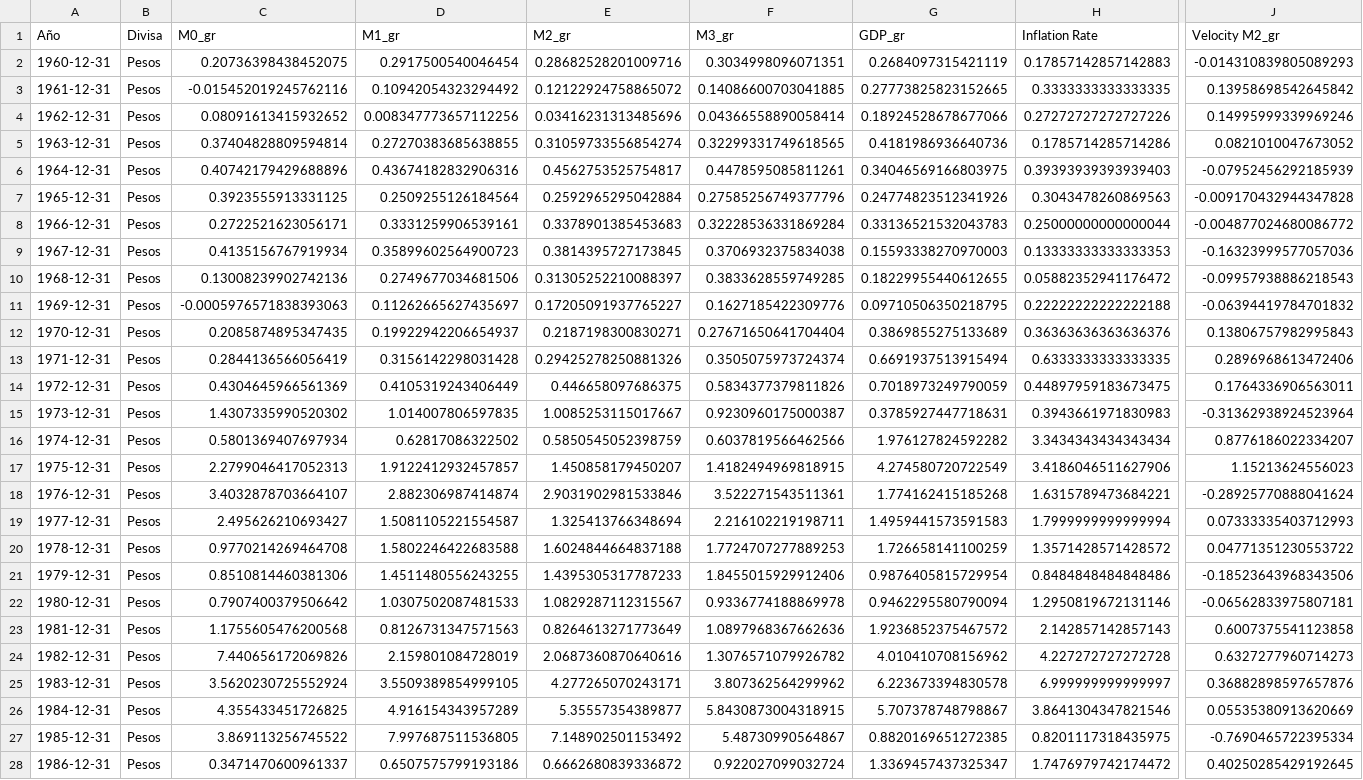
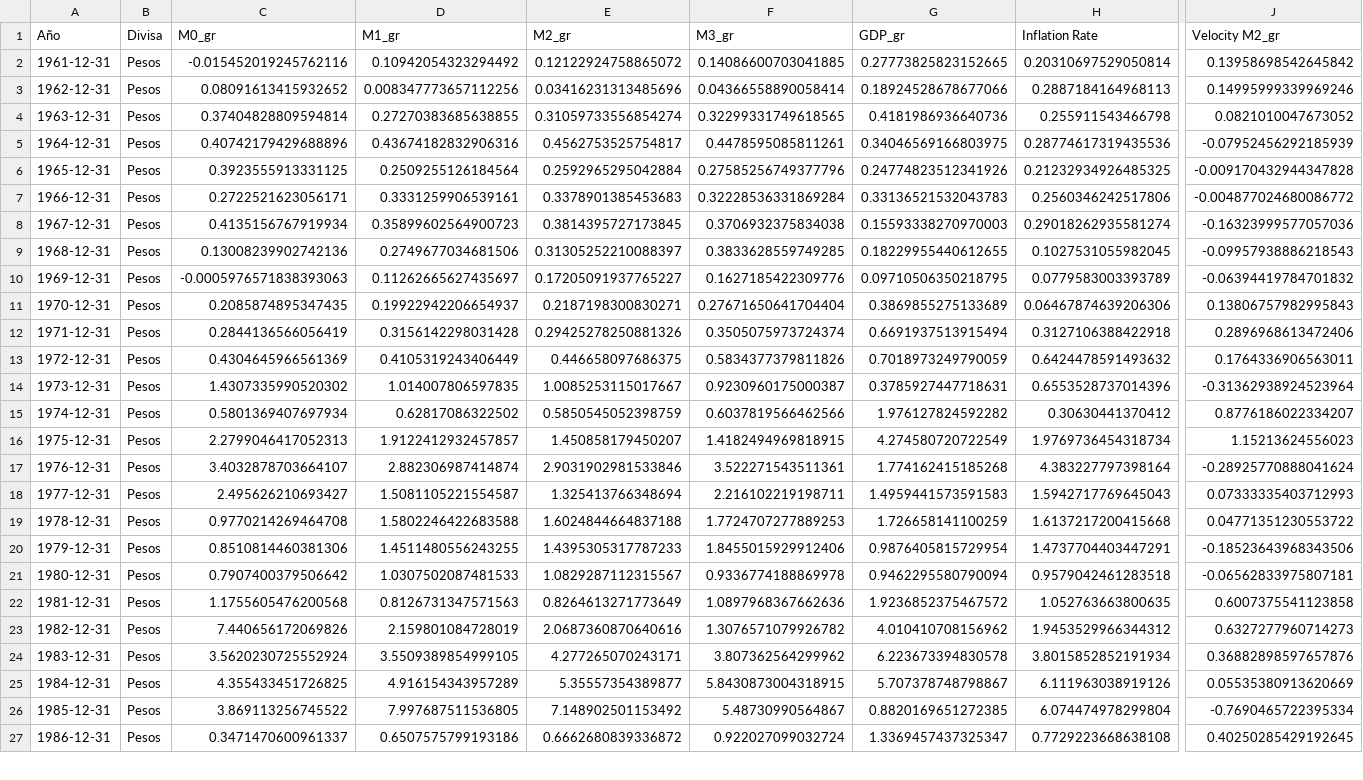
Before and after one commit to Gonzalo-Caro/Argentina_Inflation, a CSV file: csv_creados/df_infl_tva.csv, drawn as a sheet; only a part is shown, gaps mark what is left out; removed rows and columns are numbered as before the commit, all else as after; rows hold the shown columns only; the diff covers the shown part only; the diff names each change by its address in the sheet, - before the commit and + after, or states it on an @@ line.

```diff
--- a/csv_creados/df_infl_tva.csv
+++ b/csv_creados/df_infl_tva.csv
-row 2: 1960-12-31 | Pesos | 0.20736398438452075 | 0.2917500540046454 | 0.28682528201009716 | 0.3034998096071351 | 0.2684097315421119 | 0.17857142857142883 | -0.014310839805089293
-H2 (Inflation Rate): 0.3333333333333335
+H2 (Inflation Rate): 0.20310697529050814
-H3 (Inflation Rate): 0.27272727272727226
+H3 (Inflation Rate): 0.2887184164968113
-H4 (Inflation Rate): 0.1785714285714286
+H4 (Inflation Rate): 0.255911543466798
-H5 (Inflation Rate): 0.39393939393939403
+H5 (Inflation Rate): 0.28774617319435536
-H6 (Inflation Rate): 0.3043478260869563
+H6 (Inflation Rate): 0.21232934926485325
-H7 (Inflation Rate): 0.25000000000000044
+H7 (Inflation Rate): 0.2560346242517806
-H8 (Inflation Rate): 0.13333333333333353
+H8 (Inflation Rate): 0.29018262935581274
-H9 (Inflation Rate): 0.05882352941176472
+H9 (Inflation Rate): 0.1027531055982045
-H10 (Inflation Rate): 0.22222222222222188
+H10 (Inflation Rate): 0.0779583003393789
-H11 (Inflation Rate): 0.36363636363636376
+H11 (Inflation Rate): 0.06467874639206306
-H12 (Inflation Rate): 0.6333333333333335
+H12 (Inflation Rate): 0.3127106388422918
-H13 (Inflation Rate): 0.44897959183673475
+H13 (Inflation Rate): 0.6424478591493632
-H14 (Inflation Rate): 0.3943661971830983
+H14 (Inflation Rate): 0.6553528737014396
-H15 (Inflation Rate): 3.3434343434343434
+H15 (Inflation Rate): 0.30630441370412
-H16 (Inflation Rate): 3.4186046511627906
+H16 (Inflation Rate): 1.9769736454318734
-H17 (Inflation Rate): 1.6315789473684221
+H17 (Inflation Rate): 4.383227797398164
-H18 (Inflation Rate): 1.7999999999999994
+H18 (Inflation Rate): 1.5942717769645043
-H19 (Inflation Rate): 1.3571428571428572
+H19 (Inflation Rate): 1.6137217200415668
-H20 (Inflation Rate): 0.8484848484848486
+H20 (Inflation Rate): 1.4737704403447291
-H21 (Inflation Rate): 1.2950819672131146
+H21 (Inflation Rate): 0.9579042461283518
-H22 (Inflation Rate): 2.142857142857143
+H22 (Inflation Rate): 1.052763663800635
-H23 (Inflation Rate): 4.227272727272728
+H23 (Inflation Rate): 1.9453529966344312
-H24 (Inflation Rate): 6.999999999999997
+H24 (Inflation Rate): 3.8015852852191934
-H25 (Inflation Rate): 3.8641304347821546
+H25 (Inflation Rate): 6.111963038919126
-H26 (Inflation Rate): 0.8201117318435975
+H26 (Inflation Rate): 6.074474978299804
-H27 (Inflation Rate): 1.7476979742174472
+H27 (Inflation Rate): 0.7729223668638108
```
Also changed, not shown: 36 edited cells elsewhere in this file, csv_creados/df_Inflation.csv, csv_creados/df_infl.csv, 7 other files.
